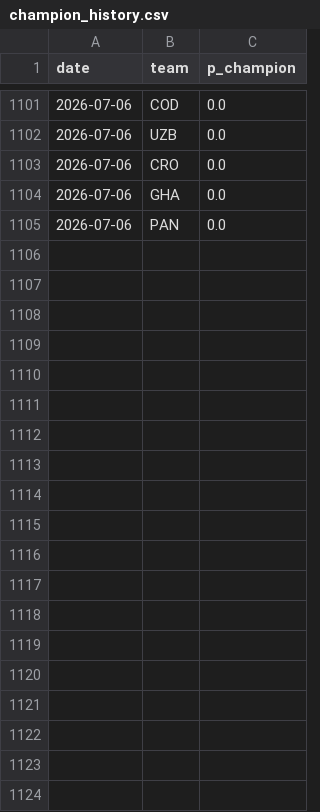
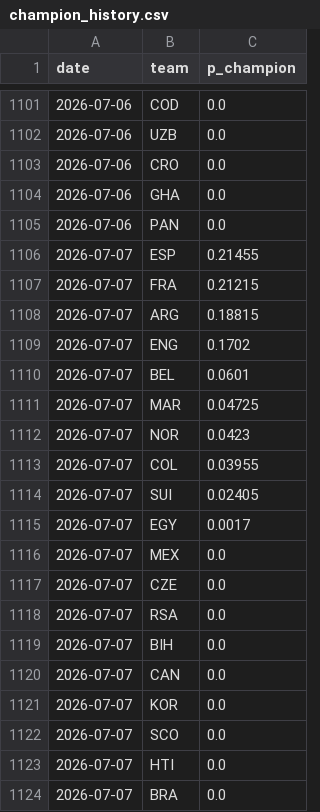
Before and after one commit to SiddharthaThakur/worldcup-iq, a CSV file: data/predictions/champion_history.csv, drawn as a sheet; only a part is shown, gaps mark what is left out; the diff covers the shown part only.

```diff
--- a/data/predictions/champion_history.csv
+++ b/data/predictions/champion_history.csv
@@ -1105 +1105,20 @@ date,team,p_champion
 2026-07-06,PAN,0.0
+2026-07-07,ESP,0.21455
+2026-07-07,FRA,0.21215
+2026-07-07,ARG,0.18815
+2026-07-07,ENG,0.1702
+2026-07-07,BEL,0.0601
+2026-07-07,MAR,0.04725
+2026-07-07,NOR,0.0423
+2026-07-07,COL,0.03955
+2026-07-07,SUI,0.02405
+2026-07-07,EGY,0.0017
+2026-07-07,MEX,0.0
+2026-07-07,CZE,0.0
+2026-07-07,RSA,0.0
+2026-07-07,BIH,0.0
+2026-07-07,CAN,0.0
+2026-07-07,KOR,0.0
+2026-07-07,SCO,0.0
+2026-07-07,HTI,0.0
+2026-07-07,BRA,0.0
```
Also changed, not shown: 29 added rows elsewhere in this file, data/predictions/advancement.csv, data/predictions/goals_table.csv, 5 other files.
